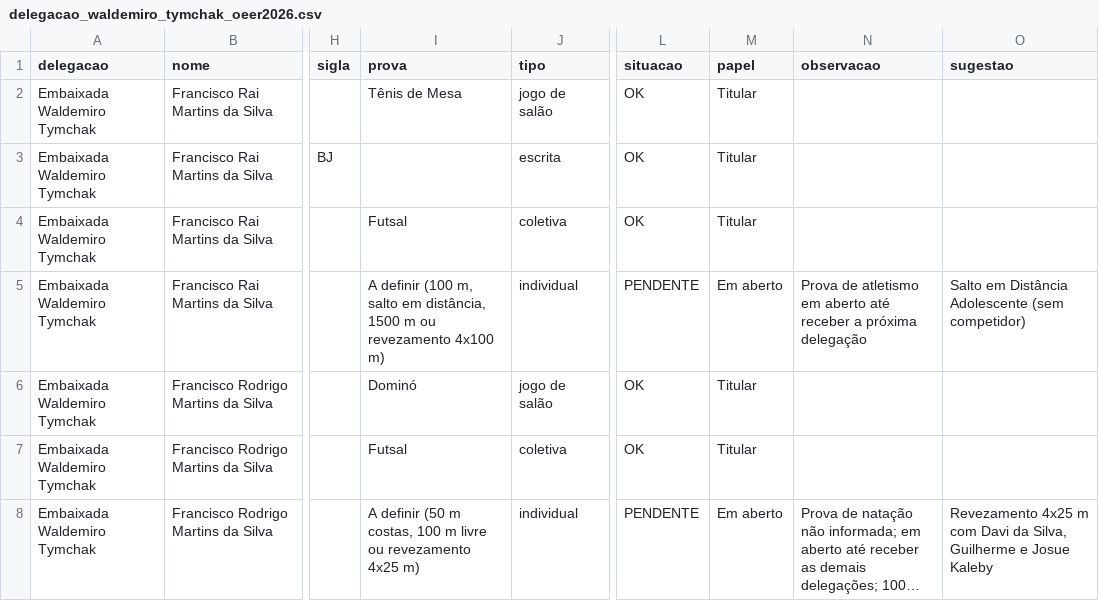
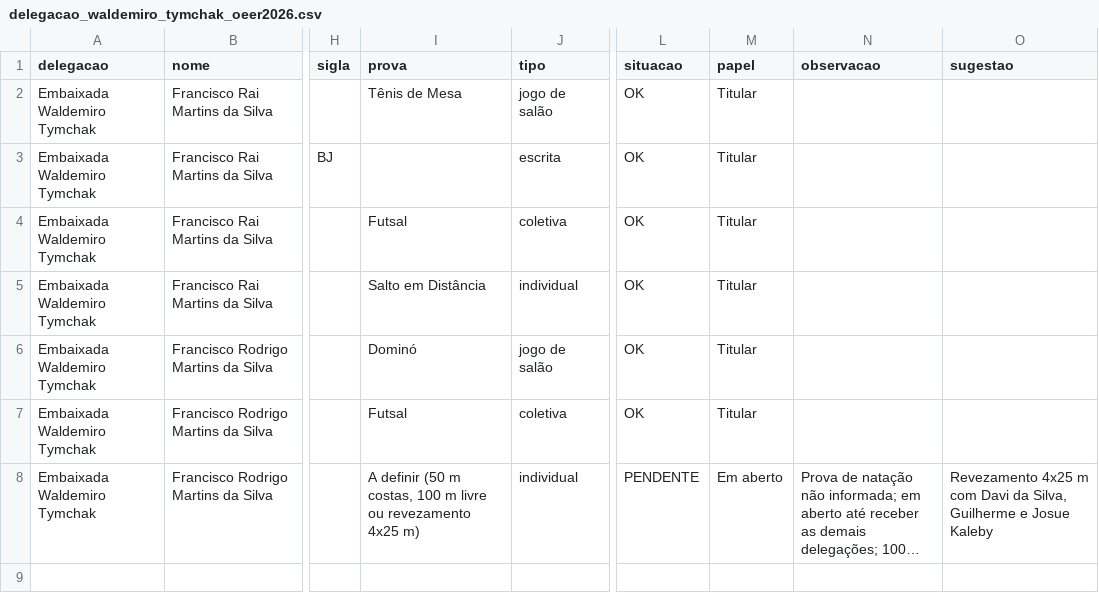
Before and after one commit to abnerescocio/embaixadores_do_rei, a CSV file: olimpiadas_estaduais_dcer/2026/saida/delegacao_waldemiro_tymchak_oeer2026.csv, drawn as a sheet; only a part is shown, gaps mark what is left out; long unchanged cells end in …; the diff names each change by its address in the sheet, - before the commit and + after, or states it on an @@ line.

```diff
--- a/olimpiadas_estaduais_dcer/2026/saida/delegacao_waldemiro_tymchak_oeer2026.csv
+++ b/olimpiadas_estaduais_dcer/2026/saida/delegacao_waldemiro_tymchak_oeer2026.csv
-I5 (prova): A definir (100 m, salto em distância, 1500 m ou revezamento 4x100 m)
+I5 (prova): Salto em Distância
-L5 (situacao): PENDENTE
+L5 (situacao): OK
-M5 (papel): Em aberto
+M5 (papel): Titular
-N5 (observacao): Prova de atletismo em aberto até receber a próxima delegação
+N5 (observacao): (empty)
-O5 (sugestao): Salto em Distância Adolescente (sem competidor)
+O5 (sugestao): (empty)
```
Also changed, not shown: olimpiadas_estaduais_dcer/2026/saida/delegacao_departamento_oeer2026.csv, olimpiadas_estaduais_dcer/2026/saida/delegacao_jeff_brawner_oeer2026.csv, 1 other file.
